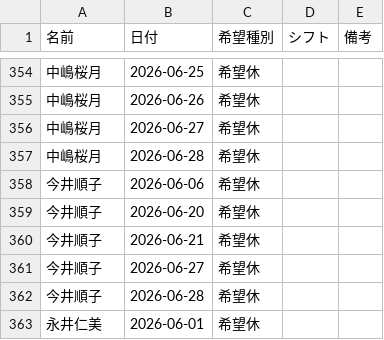
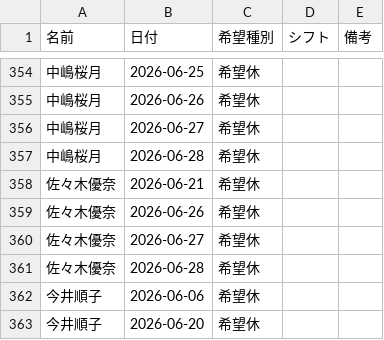
Before and after one commit to kuromamesan20-alt/kinmu-hyo, a CSV file: data/requests.csv, drawn as a sheet; only a part is shown, gaps mark what is left out; the shorter side is filled out with more unchanged rows; the diff names each change by its address in the sheet, - before the commit and + after, or states it on an @@ line.

Commit message:
希望休データを更新

```diff
--- a/data/requests.csv
+++ b/data/requests.csv
+row 358: 佐々木優奈 | 2026-06-21 | 希望休
+row 359: 佐々木優奈 | 2026-06-26 | 希望休
+row 360: 佐々木優奈 | 2026-06-27 | 希望休
+row 361: 佐々木優奈 | 2026-06-28 | 希望休
```
